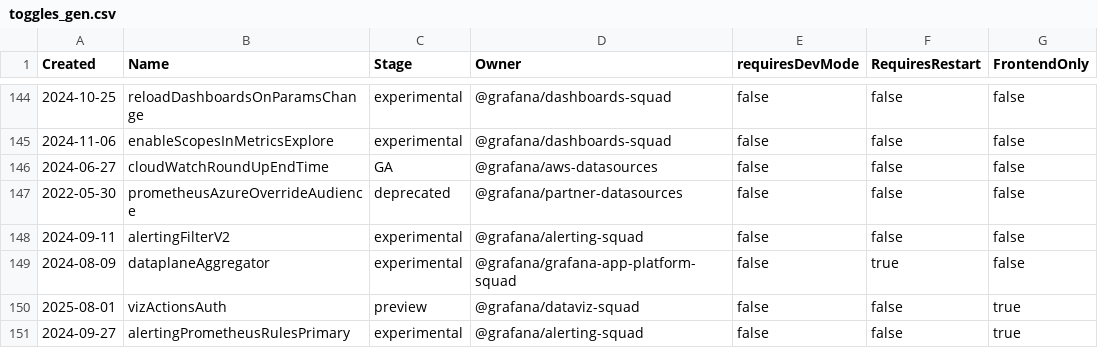
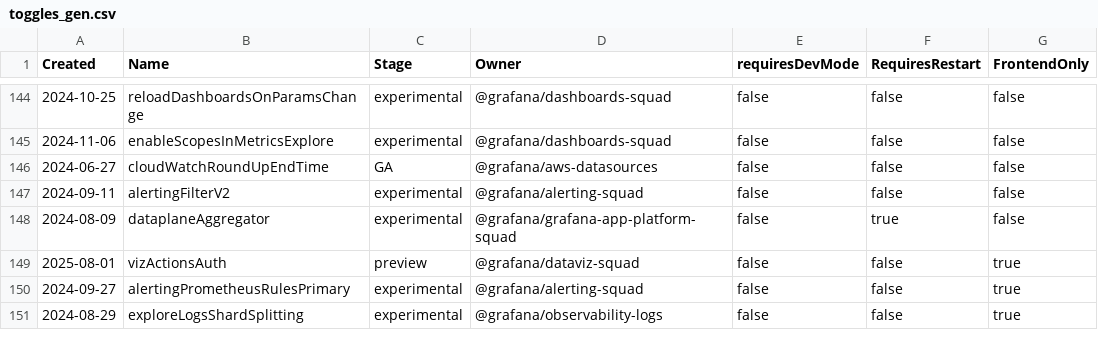
Before and after one commit to iamrita/grafana, a CSV file: pkg/services/featuremgmt/toggles_gen.csv, drawn as a sheet; only a part is shown, gaps mark what is left out; the shorter side is filled out with more unchanged rows.

```diff
--- a/pkg/services/featuremgmt/toggles_gen.csv
+++ b/pkg/services/featuremgmt/toggles_gen.csv
@@ -146,3 +146,2 @@ Created,Name,Stage,Owner,requiresDevMode,RequiresRestart,FrontendOnly
 2024-06-27,cloudWatchRoundUpEndTime,GA,@grafana/aws-datasources,false,false,false
-2022-05-30,prometheusAzureOverrideAudience,deprecated,@grafana/partner-datasources,false,false,false
 2024-09-11,alertingFilterV2,experimental,@grafana/alerting-squad,false,false,false
```
Also changed, not shown: 7 other files.
